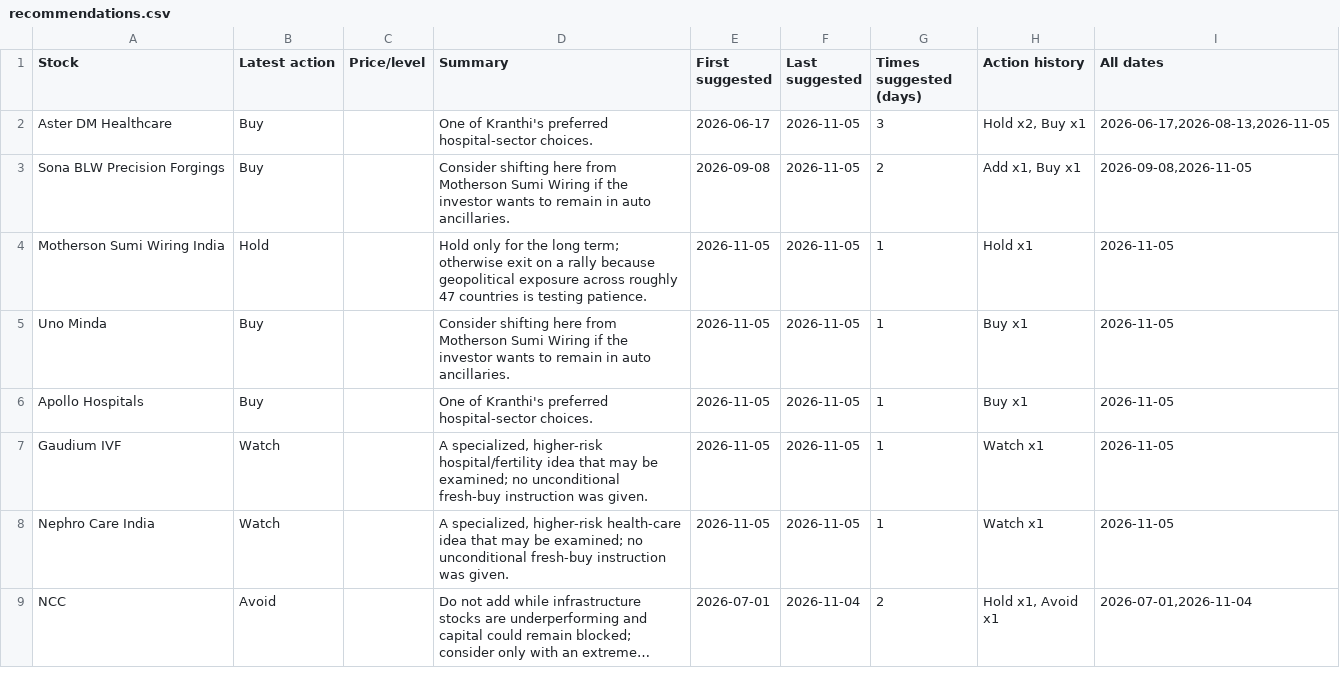
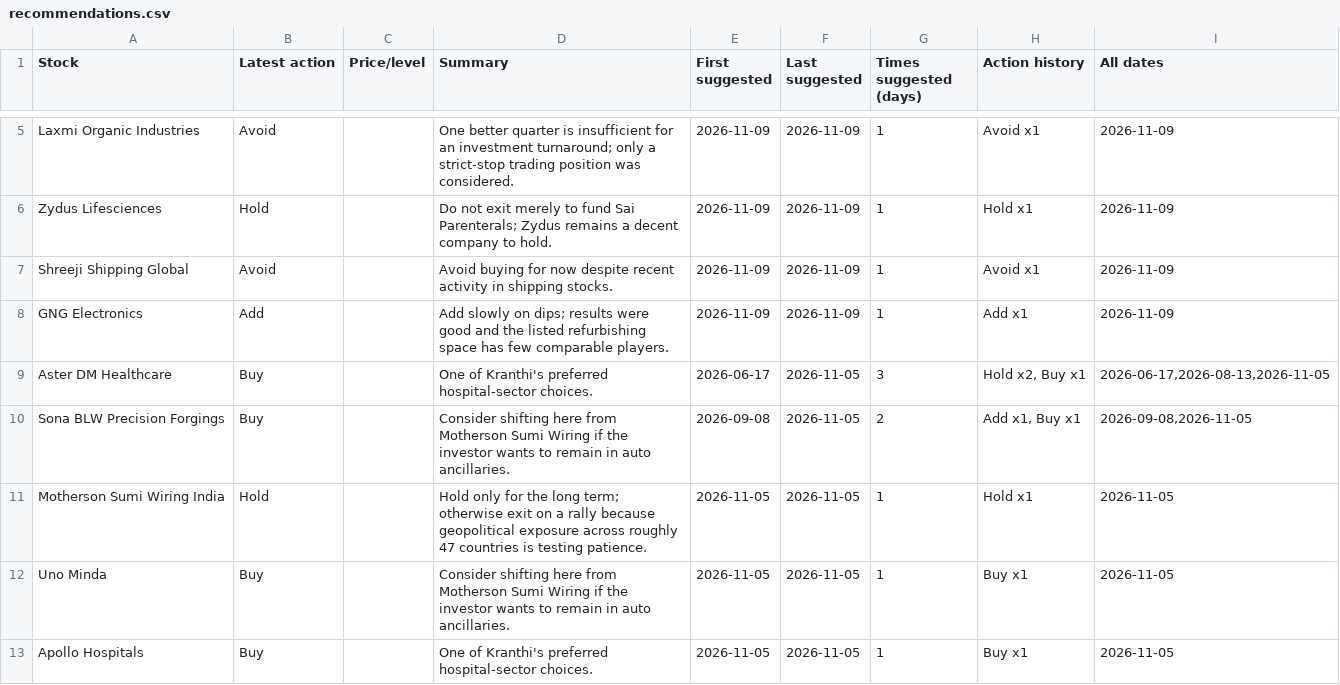
Before and after one commit to teja788/business_breakfast_youtube_summarizer, a CSV file: output/kranti/recommendations.csv, drawn as a sheet; only a part is shown, gaps mark what is left out; the shorter side is filled out with more unchanged rows; long unchanged cells end in …; the diff covers the shown part only.

Commit message:
Add 2026-11-09 episode; refresh tables/scorecard/dashboard

```diff
--- a/output/kranti/recommendations.csv
+++ b/output/kranti/recommendations.csv
@@ -2 +5,5 @@ Stock,Latest action,Price/level,Summary,First suggested,Last suggested,Times sug
+Laxmi Organic Industries,Avoid,,One better quarter is insufficient for an investment turnaround; only a strict-stop trading position was considered.,2026-11-09,2026-11-09,1,Avoid x1,2026-11-09
+Zydus Lifesciences,Hold,,Do not exit merely to fund Sai Parenterals; Zydus remains a decent company to hold.,2026-11-09,2026-11-09,1,Hold x1,2026-11-09
+Shreeji Shipping Global,Avoid,,Avoid buying for now despite recent activity in shipping stocks.,2026-11-09,2026-11-09,1,Avoid x1,2026-11-09
+GNG Electronics,Add,,Add slowly on dips; results were good and the listed refurbishing space has few comparable players.,2026-11-09,2026-11-09,1,Add x1,2026-11-09
 Aster DM Healthcare,Buy,,One of Kranthi's preferred hospital-sector choices.,2026-06-17,2026-11-05,3,"Hold x2, Buy x1","2026-06-17,2026-08-13,2026-11-05"
```
Also changed, not shown: 3 added rows and 3 removed rows elsewhere in this file, output/kranti/buy_recommendations.csv, output/kutumba_rao/recommendations.csv, 19 other files.
